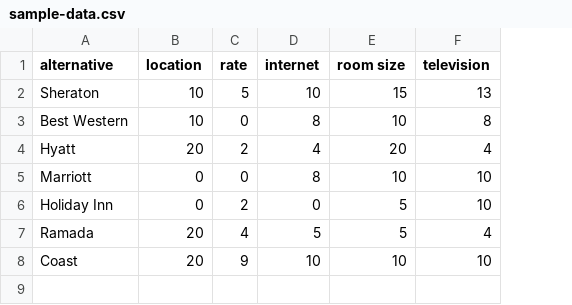
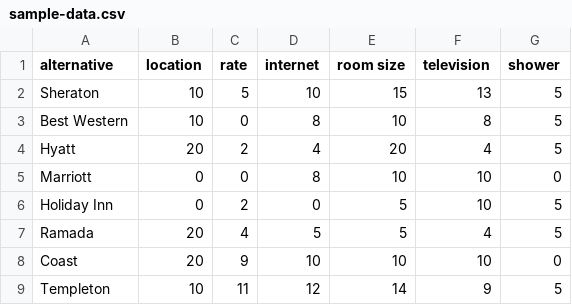
Before and after one commit to aaronpmishkin/vc-prototype, a CSV file: public/resources/data/sample-data.csv, drawn as a sheet; the diff names each change by its address in the sheet, - before the commit and + after, or states it on an @@ line.

Commit message:
Replace functions I wrote in the ValueChart web prototype with their equivelents built into to d3.
- Remove manual calculation of stacked bar chart offsets. These are now found using the built in layout.stack() function.
- Change scaling of data to be accomplished through the built in scale.linear() function.
- Change structure of data so that it is a mutlidimensional array, rather than a array of objects. Arrays are the natural data format for d3; this makes operations significantly easier.

```diff
--- a/public/resources/data/sample-data.csv
+++ b/public/resources/data/sample-data.csv
+column G (shower), rows 2-8: 5 | 5 | 5 | 0 | 5 | 5 | 0
+row 9: Templeton | 10 | 11 | 12 | 14 | 9 | 5
```
Also changed, not shown: 1 other file.
